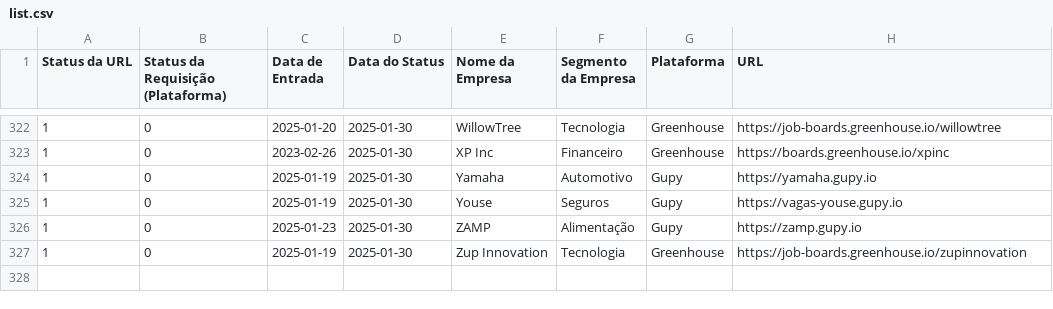
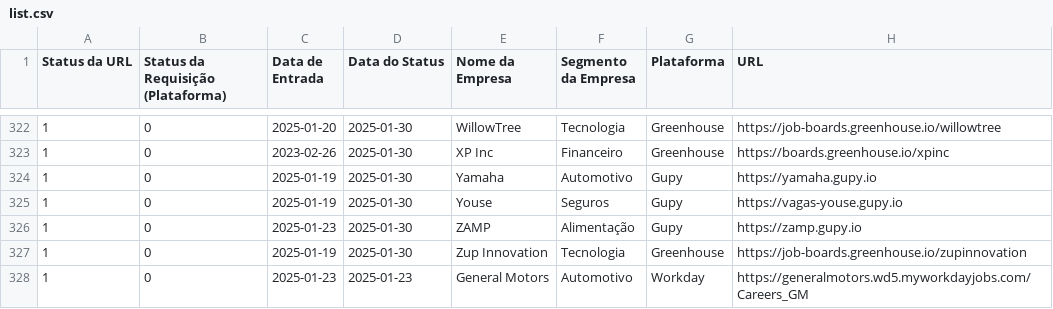
Before and after one commit to eualannascimento/lista-trabalhe-conosco, a CSV file: src/data/input/list.csv, drawn as a sheet; only a part is shown, gaps mark what is left out.

Commit message:
Update list.csv

```diff
--- a/src/data/input/list.csv
+++ b/src/data/input/list.csv
@@ -327 +327,2 @@ Status da URL,Status da Requisição (Plataforma),Data de Entrada,Data do Status
 1,0,2025-01-19,2025-01-30,Zup Innovation,Tecnologia,Greenhouse,https://job-boards.greenhouse.io/zupinnovation
+1,0,2025-01-23,2025-01-23,General Motors,Automotivo,Workday,https://generalmotors.wd5.myworkdayjobs.com/Careers_GM
```
